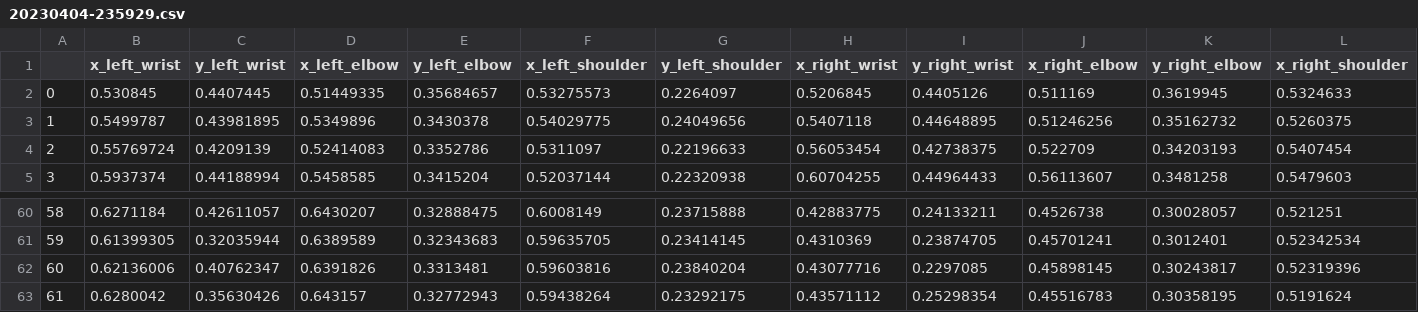
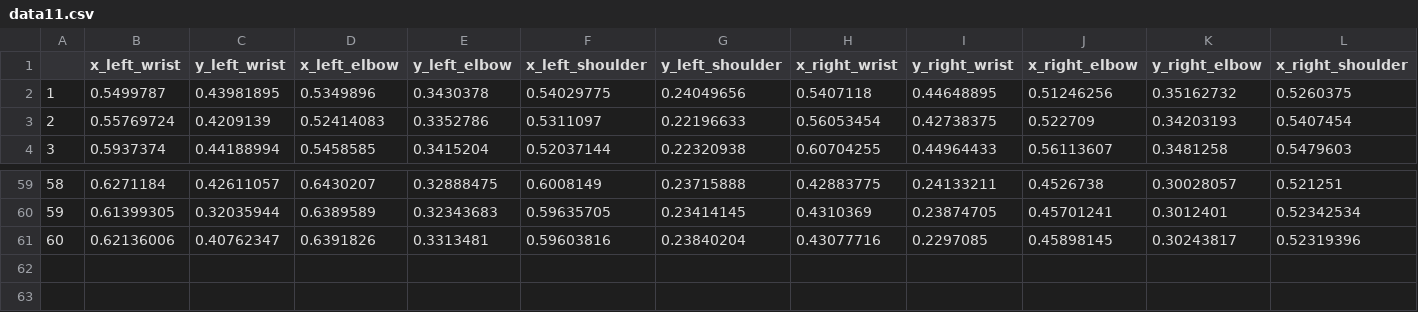
Before and after one commit to KrystianeOtis/senior-project, a CSV file: Data/data11.csv (was Data/20230404-235929.csv), drawn as a sheet; only a part is shown, gaps mark what is left out; rows hold the shown columns only; the diff names each change by its address in the sheet, - before the commit and + after, or states it on an @@ line.

```diff
--- a/Data/20230404-235929.csv
+++ b/Data/data11.csv
-row 2: 0 | 0.530845 | 0.4407445 | 0.51449335 | 0.35684657 | 0.53275573 | 0.2264097 | 0.5206845 | 0.4405126 | 0.511169 | 0.3619945 | 0.5324633
-row 63: 61 | 0.6280042 | 0.35630426 | 0.643157 | 0.32772943 | 0.59438264 | 0.23292175 | 0.43571112 | 0.25298354 | 0.45516783 | 0.30358195 | 0.5191624
```
Also changed, not shown: Data/data03.csv, Data/data06.csv, 31 other files.
